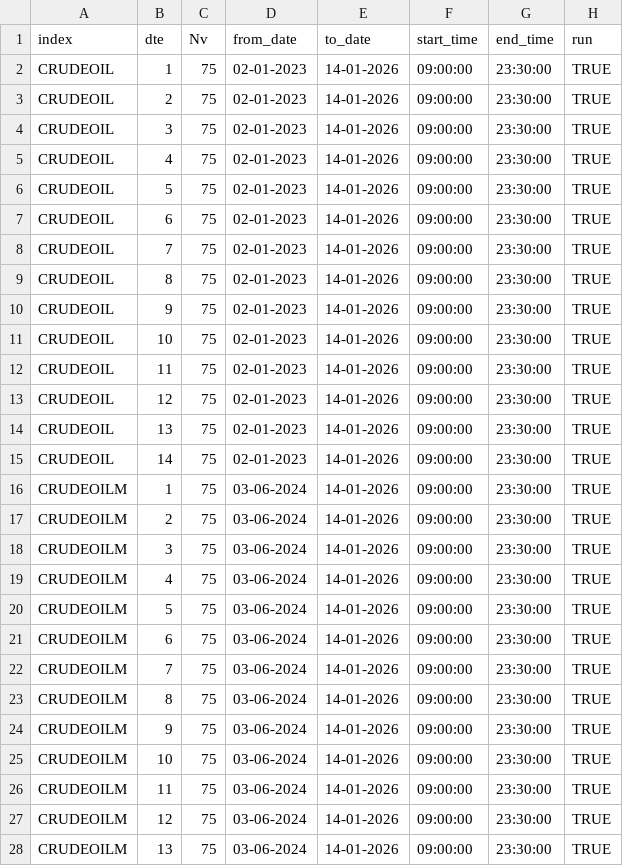
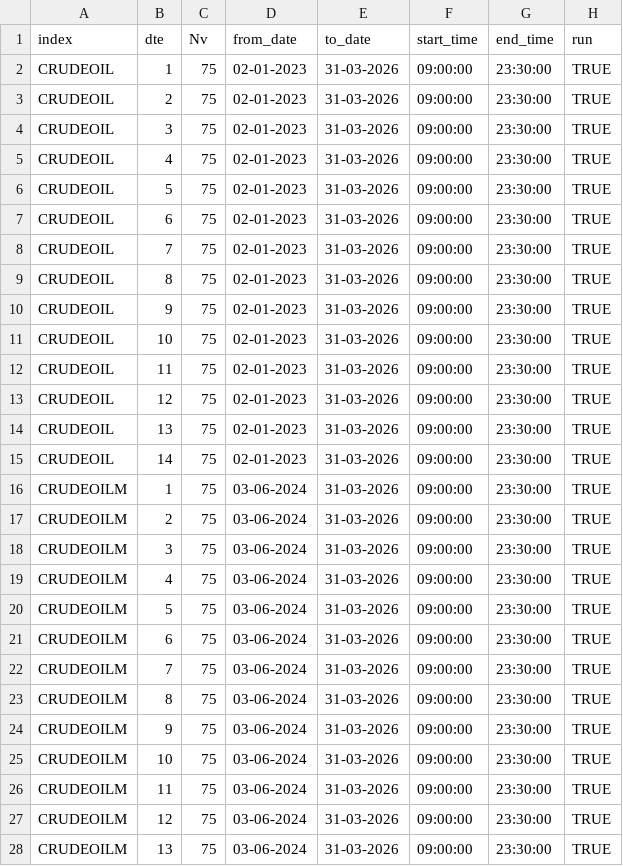
Before and after one commit to vikassharma545/BT-PSL-Master, a CSV file: PSL Master - MCX/Parameter_MetaData.csv, drawn as a sheet; only a part is shown; the diff covers the shown part only.

Commit message:
Refactor file handling in Combine MasterPSL scripts to use pathlib; update date range in Parameter_MetaData.csv for NIFTY and SENSEX.

```diff
--- a/PSL Master - MCX/Parameter_MetaData.csv
+++ b/PSL Master - MCX/Parameter_MetaData.csv
@@ -1,28 +1,28 @@
 index,dte,Nv,from_date,to_date,start_time,end_time,run
-CRUDEOIL,1,75,02-01-2023,14-01-2026,09:00:00,23:30:00,TRUE
-CRUDEOIL,2,75,02-01-2023,14-01-2026,09:00:00,23:30:00,TRUE
-CRUDEOIL,3,75,02-01-2023,14-01-2026,09:00:00,23:30:00,TRUE
-CRUDEOIL,4,75,02-01-2023,14-01-2026,09:00:00,23:30:00,TRUE
-CRUDEOIL,5,75,02-01-2023,14-01-2026,09:00:00,23:30:00,TRUE
-CRUDEOIL,6,75,02-01-2023,14-01-2026,09:00:00,23:30:00,TRUE
-CRUDEOIL,7,75,02-01-2023,14-01-2026,09:00:00,23:30:00,TRUE
-CRUDEOIL,8,75,02-01-2023,14-01-2026,09:00:00,23:30:00,TRUE
-CRUDEOIL,9,75,02-01-2023,14-01-2026,09:00:00,23:30:00,TRUE
-CRUDEOIL,10,75,02-01-2023,14-01-2026,09:00:00,23:30:00,TRUE
-CRUDEOIL,11,75,02-01-2023,14-01-2026,09:00:00,23:30:00,TRUE
-CRUDEOIL,12,75,02-01-2023,14-01-2026,09:00:00,23:30:00,TRUE
-CRUDEOIL,13,75,02-01-2023,14-01-2026,09:00:00,23:30:00,TRUE
-CRUDEOIL,14,75,02-01-2023,14-01-2026,09:00:00,23:30:00,TRUE
-CRUDEOILM,1,75,03-06-2024,14-01-2026,09:00:00,23:30:00,TRUE
-CRUDEOILM,2,75,03-06-2024,14-01-2026,09:00:00,23:30:00,TRUE
-CRUDEOILM,3,75,03-06-2024,14-01-2026,09:00:00,23:30:00,TRUE
-CRUDEOILM,4,75,03-06-2024,14-01-2026,09:00:00,23:30:00,TRUE
-CRUDEOILM,5,75,03-06-2024,14-01-2026,09:00:00,23:30:00,TRUE
-CRUDEOILM,6,75,03-06-2024,14-01-2026,09:00:00,23:30:00,TRUE
-CRUDEOILM,7,75,03-06-2024,14-01-2026,09:00:00,23:30:00,TRUE
-CRUDEOILM,8,75,03-06-2024,14-01-2026,09:00:00,23:30:00,TRUE
-CRUDEOILM,9,75,03-06-2024,14-01-2026,09:00:00,23:30:00,TRUE
-CRUDEOILM,10,75,03-06-2024,14-01-2026,09:00:00,23:30:00,TRUE
-CRUDEOILM,11,75,03-06-2024,14-01-2026,09:00:00,23:30:00,TRUE
-CRUDEOILM,12,75,03-06-2024,14-01-2026,09:00:00,23:30:00,TRUE
-CRUDEOILM,13,75,03-06-2024,14-01-2026,09:00:00,23:30:00,TRUE
+CRUDEOIL,1,75,02-01-2023,31-03-2026,09:00:00,23:30:00,TRUE
+CRUDEOIL,2,75,02-01-2023,31-03-2026,09:00:00,23:30:00,TRUE
+CRUDEOIL,3,75,02-01-2023,31-03-2026,09:00:00,23:30:00,TRUE
+CRUDEOIL,4,75,02-01-2023,31-03-2026,09:00:00,23:30:00,TRUE
+CRUDEOIL,5,75,02-01-2023,31-03-2026,09:00:00,23:30:00,TRUE
+CRUDEOIL,6,75,02-01-2023,31-03-2026,09:00:00,23:30:00,TRUE
+CRUDEOIL,7,75,02-01-2023,31-03-2026,09:00:00,23:30:00,TRUE
+CRUDEOIL,8,75,02-01-2023,31-03-2026,09:00:00,23:30:00,TRUE
+CRUDEOIL,9,75,02-01-2023,31-03-2026,09:00:00,23:30:00,TRUE
+CRUDEOIL,10,75,02-01-2023,31-03-2026,09:00:00,23:30:00,TRUE
+CRUDEOIL,11,75,02-01-2023,31-03-2026,09:00:00,23:30:00,TRUE
+CRUDEOIL,12,75,02-01-2023,31-03-2026,09:00:00,23:30:00,TRUE
+CRUDEOIL,13,75,02-01-2023,31-03-2026,09:00:00,23:30:00,TRUE
+CRUDEOIL,14,75,02-01-2023,31-03-2026,09:00:00,23:30:00,TRUE
+CRUDEOILM,1,75,03-06-2024,31-03-2026,09:00:00,23:30:00,TRUE
+CRUDEOILM,2,75,03-06-2024,31-03-2026,09:00:00,23:30:00,TRUE
+CRUDEOILM,3,75,03-06-2024,31-03-2026,09:00:00,23:30:00,TRUE
+CRUDEOILM,4,75,03-06-2024,31-03-2026,09:00:00,23:30:00,TRUE
+CRUDEOILM,5,75,03-06-2024,31-03-2026,09:00:00,23:30:00,TRUE
+CRUDEOILM,6,75,03-06-2024,31-03-2026,09:00:00,23:30:00,TRUE
+CRUDEOILM,7,75,03-06-2024,31-03-2026,09:00:00,23:30:00,TRUE
+CRUDEOILM,8,75,03-06-2024,31-03-2026,09:00:00,23:30:00,TRUE
+CRUDEOILM,9,75,03-06-2024,31-03-2026,09:00:00,23:30:00,TRUE
+CRUDEOILM,10,75,03-06-2024,31-03-2026,09:00:00,23:30:00,TRUE
+CRUDEOILM,11,75,03-06-2024,31-03-2026,09:00:00,23:30:00,TRUE
+CRUDEOILM,12,75,03-06-2024,31-03-2026,09:00:00,23:30:00,TRUE
+CRUDEOILM,13,75,03-06-2024,31-03-2026,09:00:00,23:30:00,TRUE
```
Also changed, not shown: 29 edited cells elsewhere in this file, PSL Master - NSE&BSE/Parameter_MetaData.csv, 4 other files.
